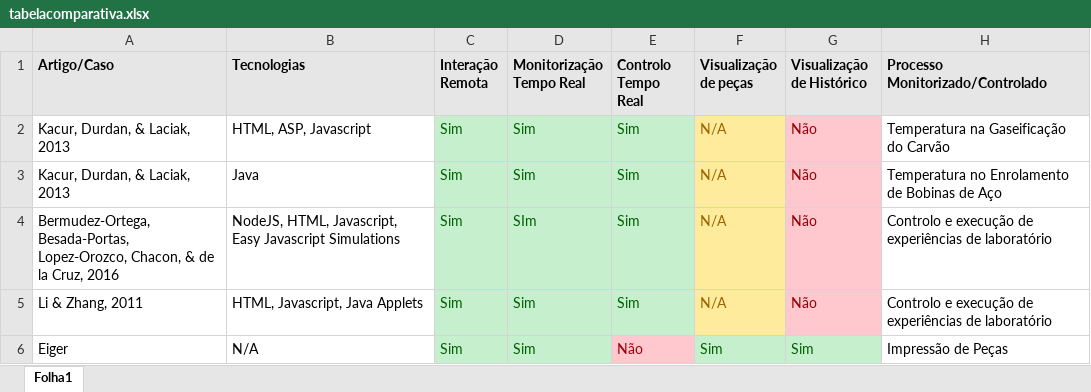
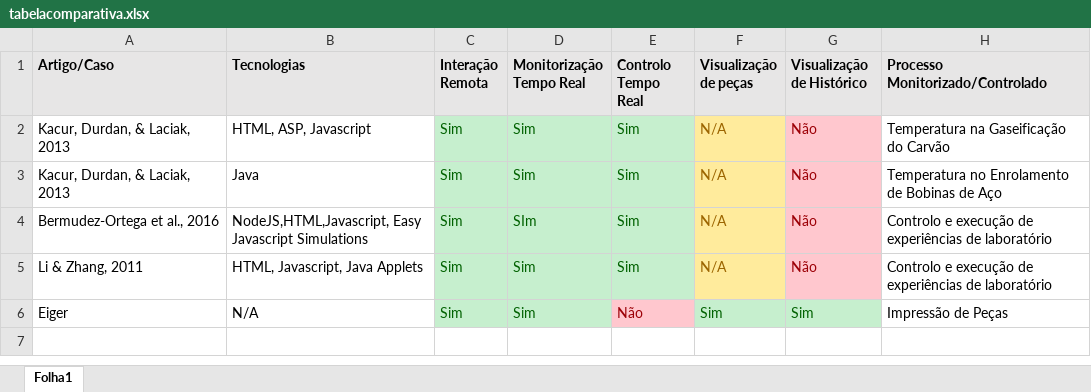
Before and after one commit to marcorlsrodrigues/projeto, an Excel workbook: tabelacomparativa.xlsx, sheet Folha1, drawn as a sheet; values as stored, in another font and other column widths than the file's, no borders; the diff names each change by its address in the sheet, - before the commit and + after, or states it on an @@ line.

```diff
--- a/tabelacomparativa.xlsx (sheet Folha1)
+++ b/tabelacomparativa.xlsx (sheet Folha1)
-A4 (Artigo/Caso): Bermudez-Ortega, Besada-Portas, Lopez-Orozco, Chacon, & de la Cruz, 2016
+A4 (Artigo/Caso): Bermudez-Ortega et al., 2016
-B4 (Tecnologias): NodeJS, HTML, Javascript, Easy Javascript…
+B4 (Tecnologias): NodeJS,HTML,Javascript, Easy Javascript…
```
Also changed, not shown: 7 other files.
